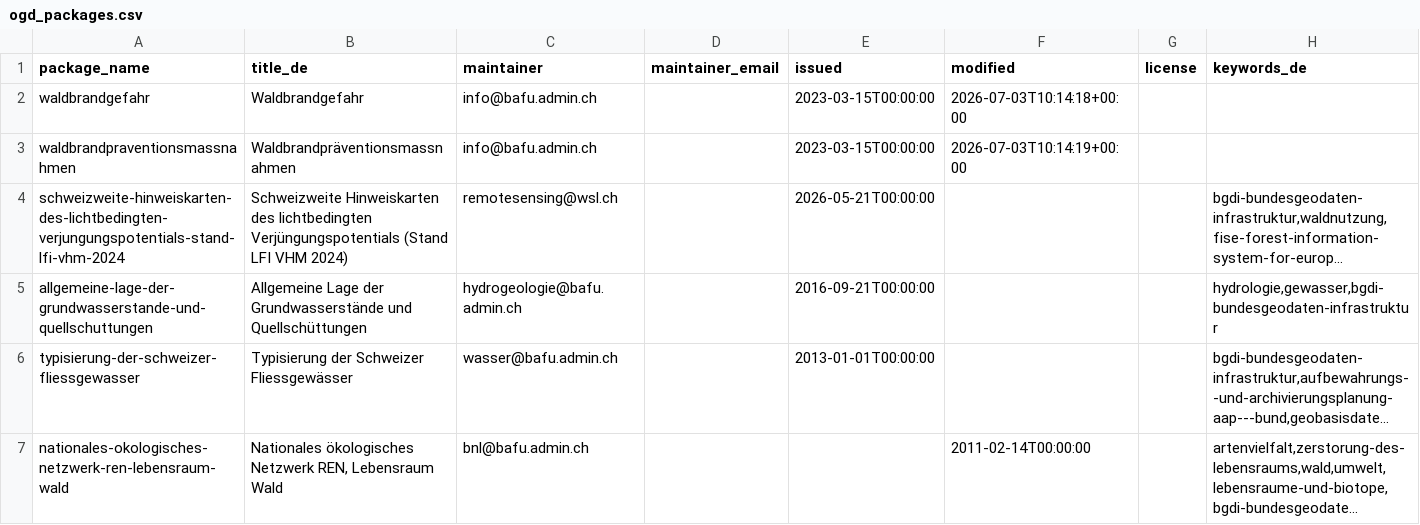
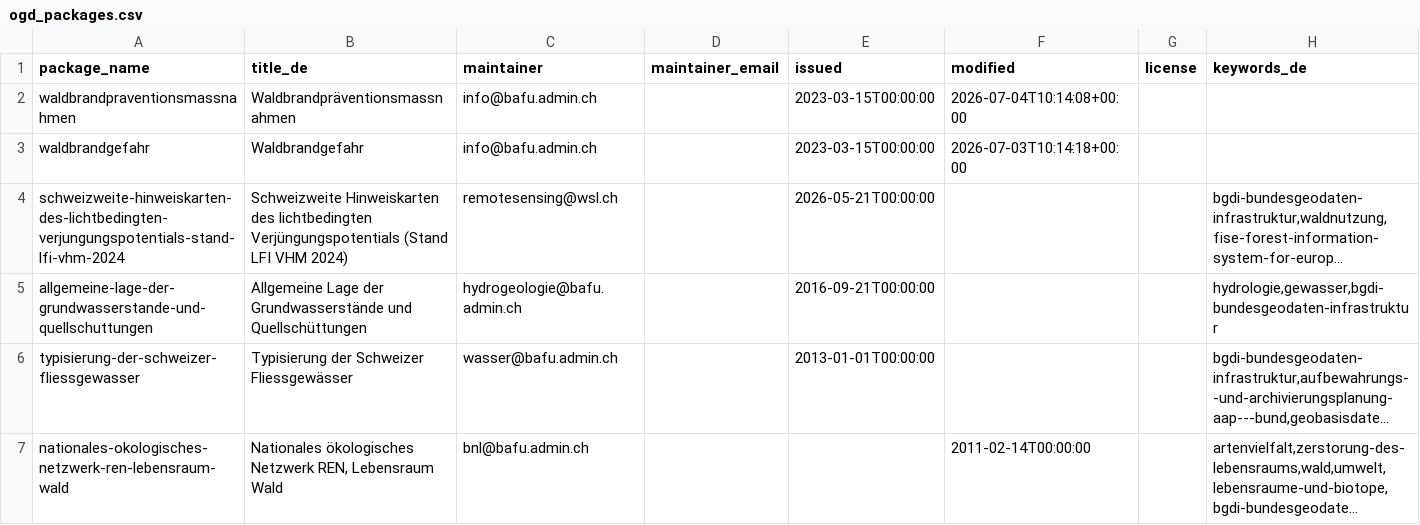
Before and after one commit to nrohrbach/OpenDataMonitoringBafu, a CSV file: ogd_packages.csv, drawn as a sheet; only a part is shown; long unchanged cells end in …; removed rows and columns are numbered as before the commit, all else as after; the diff names each change by its address in the sheet, - before the commit and + after, or states it on an @@ line.

```diff
--- a/ogd_packages.csv
+++ b/ogd_packages.csv
+row 2: waldbrandpraventionsmassnahmen | Waldbrandpräventionsmassnahmen | info@bafu.admin.ch |  | 2023-03-15T00:00:00 | 2026-07-04T10:14:08+00:00
-row 3: waldbrandpraventionsmassnahmen | Waldbrandpräventionsmassnahmen | info@bafu.admin.ch |  | 2023-03-15T00:00:00 | 2026-07-03T10:14:19+00:00
```
Also changed, not shown: ogd_resources.csv.
